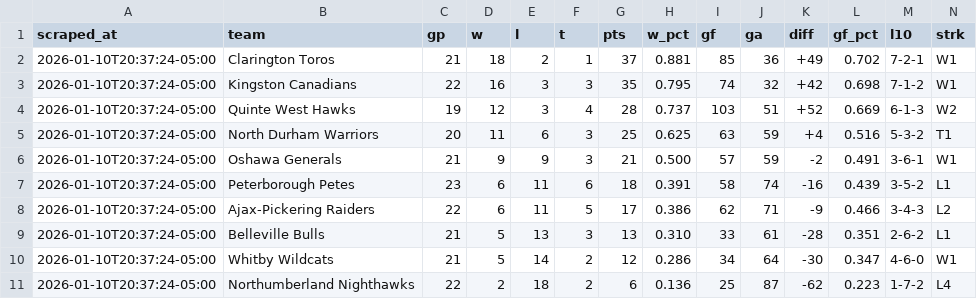
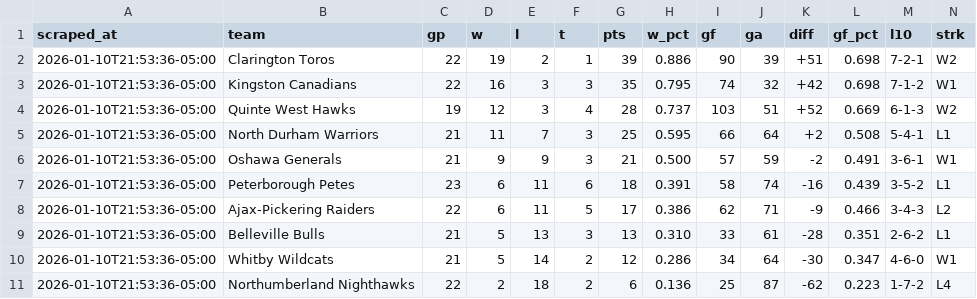
Before and after one commit to ramsaytc/lhlgamehub, a CSV file: game-lookup/exports/2025-2026_u14aa_standings.csv, drawn as a sheet.

```diff
--- a/game-lookup/exports/2025-2026_u14aa_standings.csv
+++ b/game-lookup/exports/2025-2026_u14aa_standings.csv
@@ -1,11 +1,11 @@
 scraped_at,team,gp,w,l,t,pts,w_pct,gf,ga,diff,gf_pct,l10,strk
-2026-01-10T20:37:24-05:00,Clarington Toros,21,18,2,1,37,0.881,85,36,+49,0.702,7-2-1,W1
-2026-01-10T20:37:24-05:00,Kingston Canadians,22,16,3,3,35,0.795,74,32,+42,0.698,7-1-2,W1
-2026-01-10T20:37:24-05:00,Quinte West Hawks,19,12,3,4,28,0.737,103,51,+52,0.669,6-1-3,W2
-2026-01-10T20:37:24-05:00,North Durham Warriors,20,11,6,3,25,0.625,63,59,+4,0.516,5-3-2,T1
-2026-01-10T20:37:24-05:00,Oshawa Generals,21,9,9,3,21,0.500,57,59,-2,0.491,3-6-1,W1
-2026-01-10T20:37:24-05:00,Peterborough Petes,23,6,11,6,18,0.391,58,74,-16,0.439,3-5-2,L1
-2026-01-10T20:37:24-05:00,Ajax-Pickering Raiders,22,6,11,5,17,0.386,62,71,-9,0.466,3-4-3,L2
-2026-01-10T20:37:24-05:00,Belleville Bulls,21,5,13,3,13,0.310,33,61,-28,0.351,2-6-2,L1
-2026-01-10T20:37:24-05:00,Whitby Wildcats,21,5,14,2,12,0.286,34,64,-30,0.347,4-6-0,W1
-2026-01-10T20:37:24-05:00,Northumberland Nighthawks,22,2,18,2,6,0.136,25,87,-62,0.223,1-7-2,L4
+2026-01-10T21:53:36-05:00,Clarington Toros,22,19,2,1,39,0.886,90,39,+51,0.698,7-2-1,W2
+2026-01-10T21:53:36-05:00,Kingston Canadians,22,16,3,3,35,0.795,74,32,+42,0.698,7-1-2,W1
+2026-01-10T21:53:36-05:00,Quinte West Hawks,19,12,3,4,28,0.737,103,51,+52,0.669,6-1-3,W2
+2026-01-10T21:53:36-05:00,North Durham Warriors,21,11,7,3,25,0.595,66,64,+2,0.508,5-4-1,L1
+2026-01-10T21:53:36-05:00,Oshawa Generals,21,9,9,3,21,0.500,57,59,-2,0.491,3-6-1,W1
+2026-01-10T21:53:36-05:00,Peterborough Petes,23,6,11,6,18,0.391,58,74,-16,0.439,3-5-2,L1
+2026-01-10T21:53:36-05:00,Ajax-Pickering Raiders,22,6,11,5,17,0.386,62,71,-9,0.466,3-4-3,L2
+2026-01-10T21:53:36-05:00,Belleville Bulls,21,5,13,3,13,0.310,33,61,-28,0.351,2-6-2,L1
+2026-01-10T21:53:36-05:00,Whitby Wildcats,21,5,14,2,12,0.286,34,64,-30,0.347,4-6-0,W1
+2026-01-10T21:53:36-05:00,Northumberland Nighthawks,22,2,18,2,6,0.136,25,87,-62,0.223,1-7-2,L4
```
Also changed, not shown: game-lookup/data/combined.csv, game-lookup/exports/2026-01.csv, 1 other file.
